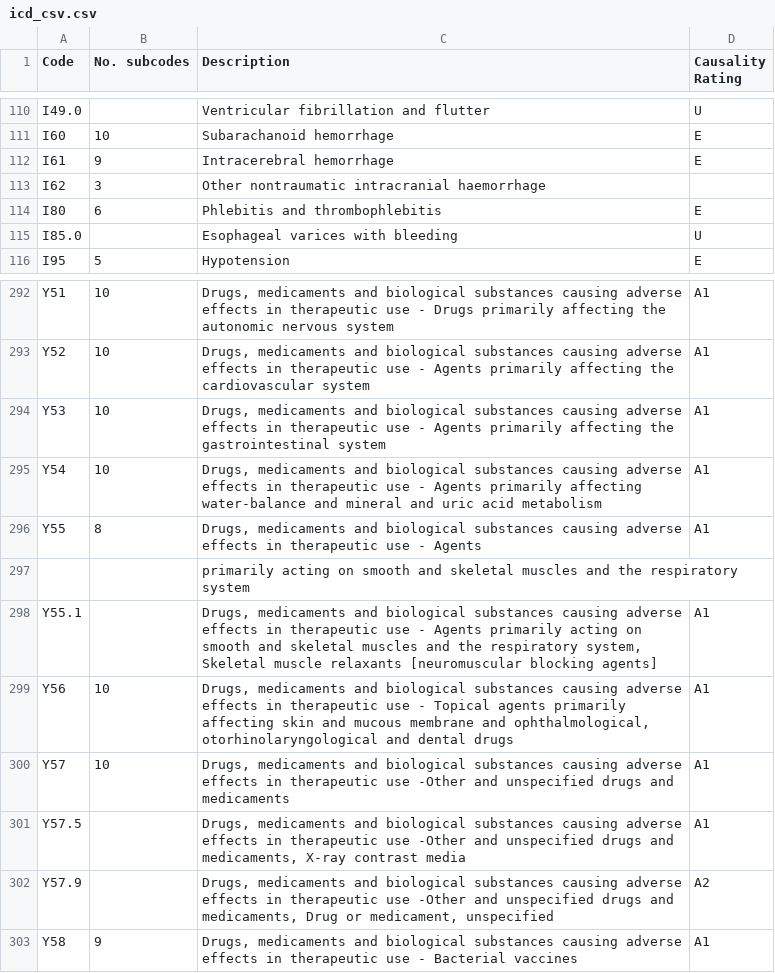
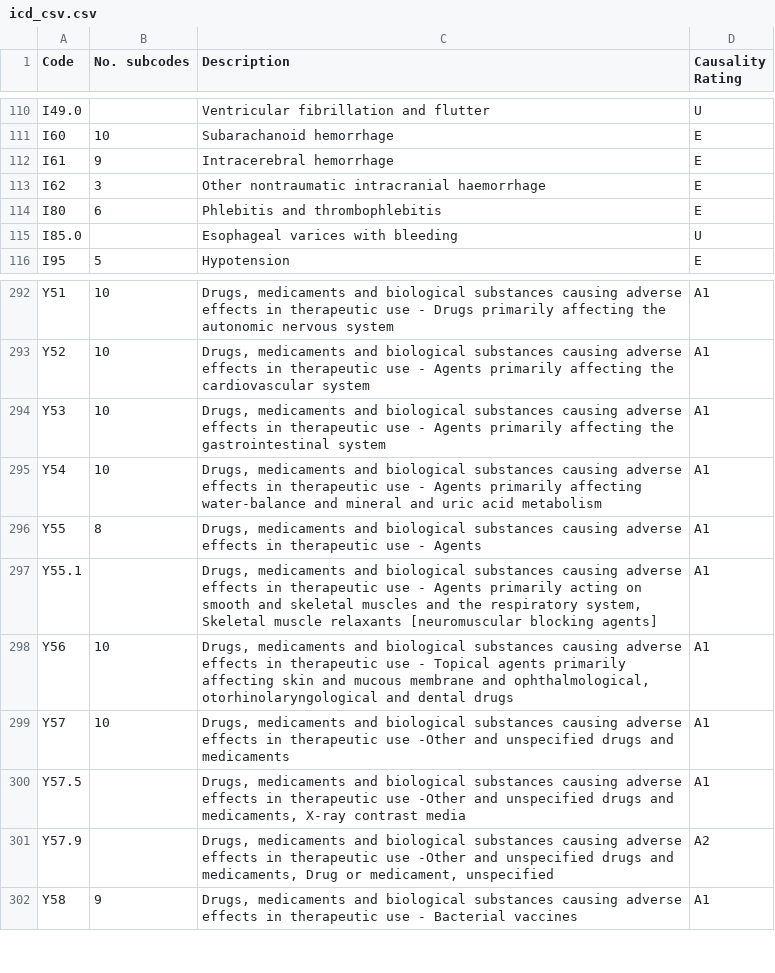
Before and after one commit to hillt5/DATA698, a CSV file: icd_csv.csv, drawn as a sheet; only a part is shown, gaps mark what is left out.

Commit message:
Update icd_csv.csv

```diff
--- a/icd_csv.csv
+++ b/icd_csv.csv
@@ -112,3 +112,3 @@ I60 ,10,Subarachanoid hemorrhage ,E
 I61 ,9,Intracerebral hemorrhage ,E
-I62 ,3,Other nontraumatic intracranial haemorrhage ,
+I62 ,3,Other nontraumatic intracranial haemorrhage ,E
 I80 ,6,Phlebitis and thrombophlebitis ,E
@@ -296,3 +296,2 @@ Y54 ,10,"Drugs, medicaments and biological substances causing adverse effects in
 Y55 ,8,"Drugs, medicaments and biological substances causing adverse effects in therapeutic use - Agents ",A1
-,,primarily acting on smooth and skeletal muscles and the respiratory system ,
 Y55.1 , ,"Drugs, medicaments and biological substances causing adverse effects in therapeutic use - Agents primarily acting on smooth and skeletal muscles and the respiratory system, Skeletal muscle relaxants [neuromuscular blocking agents] ",A1
```
